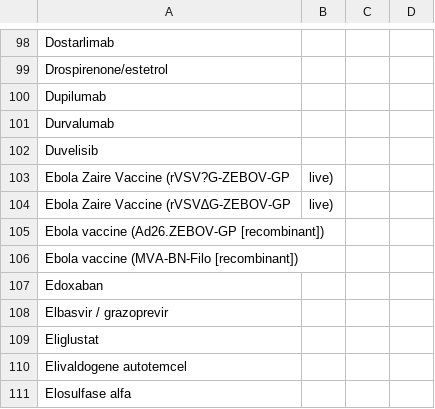
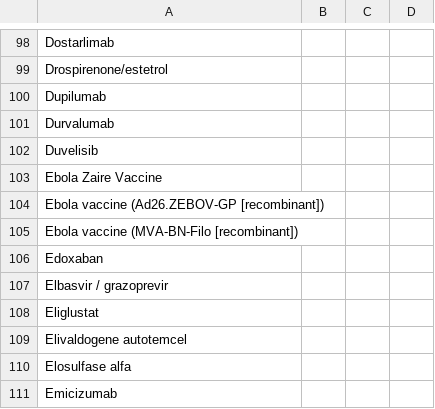
Before and after one commit to montaneva/FVcsv, a CSV file: segAddicional_2022.csv, drawn as a sheet; only a part is shown, gaps mark what is left out; the shorter side is filled out with more unchanged rows; removed rows and columns are numbered as before the commit, all else as after; the diff names each change by its address in the sheet, - before the commit and + after, or states it on an @@ line.

Commit message:
Update segAddicional_2022.csv

```diff
--- a/segAddicional_2022.csv
+++ b/segAddicional_2022.csv
-row 103: Ebola Zaire Vaccine (rVSV?G-ZEBOV-GP | live)
-row 104: Ebola Zaire Vaccine (rVSV∆G-ZEBOV-GP | live)
+row 103: Ebola Zaire Vaccine
```
